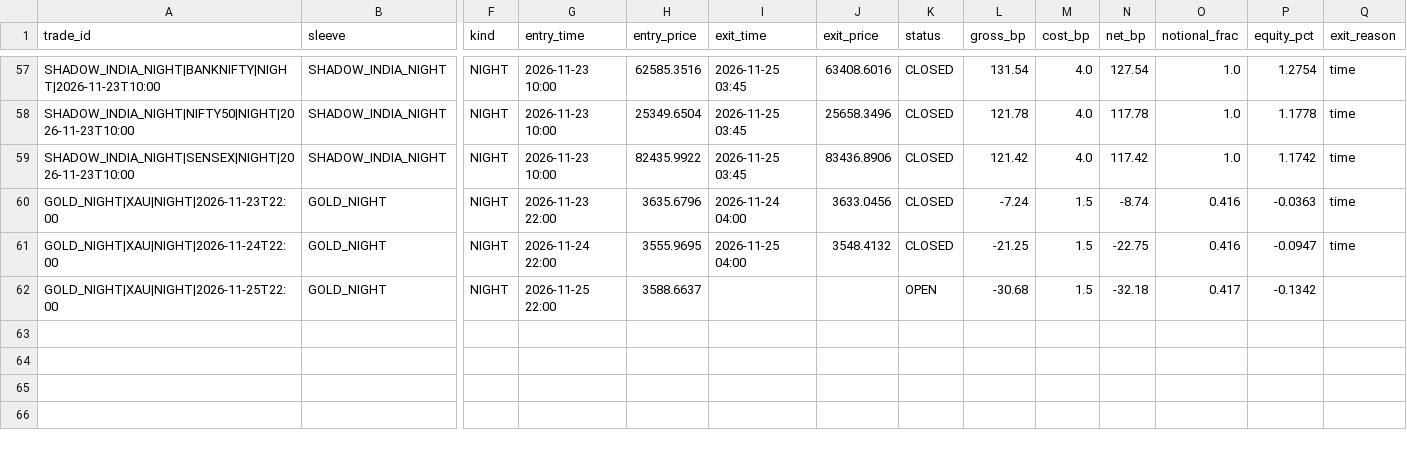
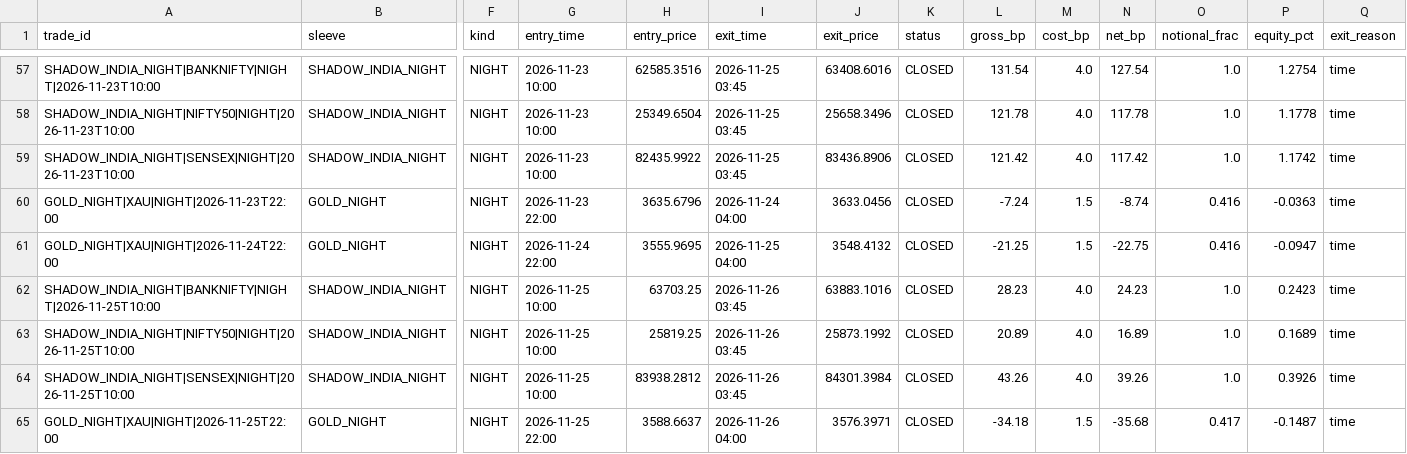
Before and after one commit to findaviator-cloud/trishika-trading, a CSV file: data/paper/trades.csv, drawn as a sheet; only a part is shown, gaps mark what is left out; addresses are those after the commit; rows hold the shown columns only; the diff names each change by its address in the sheet, - before the commit and + after, or states it on an @@ line.

Commit message:
paper: update [skip render]

```diff
--- a/data/paper/trades.csv
+++ b/data/paper/trades.csv
+row 62: SHADOW_INDIA_NIGHT|BANKNIFTY|NIGHT|2026-11-25T10:00 | SHADOW_INDIA_NIGHT | NIGHT | 2026-11-25 10:00 | 63703.25 | 2026-11-26 03:45 | 63883.1016 | CLOSED | 28.23 | 4.0 | 24.23 | 1.0 | 0.2423 | time
+row 63: SHADOW_INDIA_NIGHT|NIFTY50|NIGHT|2026-11-25T10:00 | SHADOW_INDIA_NIGHT | NIGHT | 2026-11-25 10:00 | 25819.25 | 2026-11-26 03:45 | 25873.1992 | CLOSED | 20.89 | 4.0 | 16.89 | 1.0 | 0.1689 | time
+row 64: SHADOW_INDIA_NIGHT|SENSEX|NIGHT|2026-11-25T10:00 | SHADOW_INDIA_NIGHT | NIGHT | 2026-11-25 10:00 | 83938.2812 | 2026-11-26 03:45 | 84301.3984 | CLOSED | 43.26 | 4.0 | 39.26 | 1.0 | 0.3926 | time
-I65 (exit_time): (empty)
+I65 (exit_time): 2026-11-26 04:00
-J65 (exit_price): (empty)
+J65 (exit_price): 3576.3971
-K65 (status): OPEN
+K65 (status): CLOSED
-L65 (gross_bp): -30.68
+L65 (gross_bp): -34.18
-N65 (net_bp): -32.18
+N65 (net_bp): -35.68
-P65 (equity_pct): -0.1342
+P65 (equity_pct): -0.1487
-Q65 (exit_reason): (empty)
+Q65 (exit_reason): time
```
Also changed, not shown: 2 other files.
